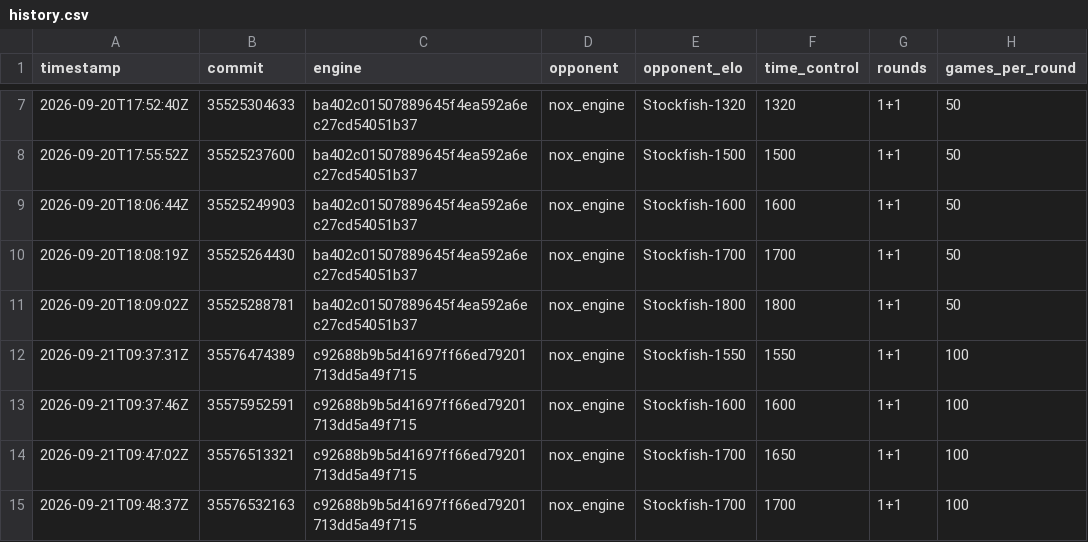
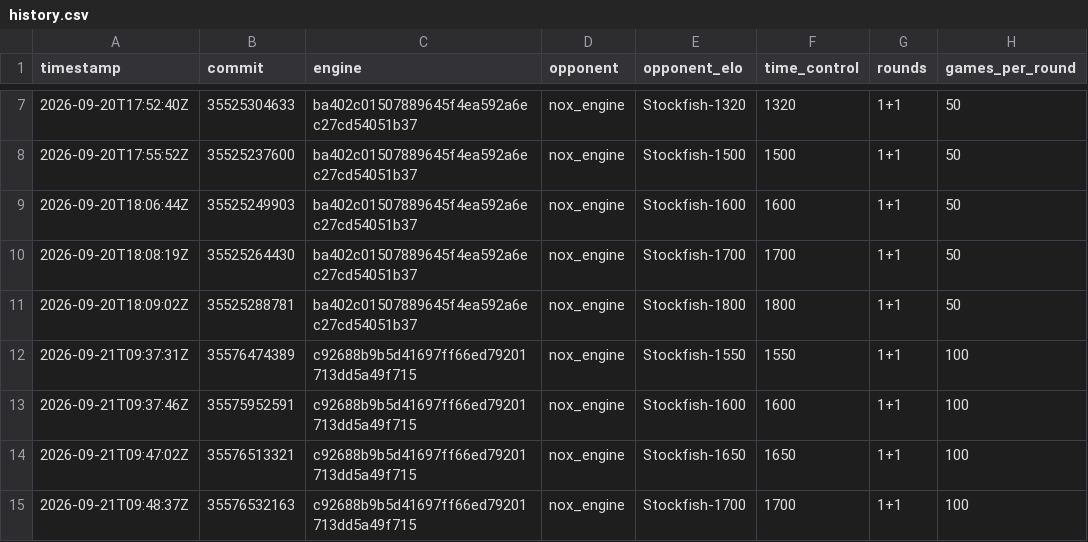
Before and after one commit to NoxiousTab/nox_engine, a CSV file: benchmarks/history.csv, drawn as a sheet; only a part is shown, gaps mark what is left out; the diff names each change by its address in the sheet, - before the commit and + after, or states it on an @@ line.

Commit message:
Update Stockfish rating from 1700 to 1650

```diff
--- a/benchmarks/history.csv
+++ b/benchmarks/history.csv
-E14 (opponent_elo): Stockfish-1700
+E14 (opponent_elo): Stockfish-1650
```
